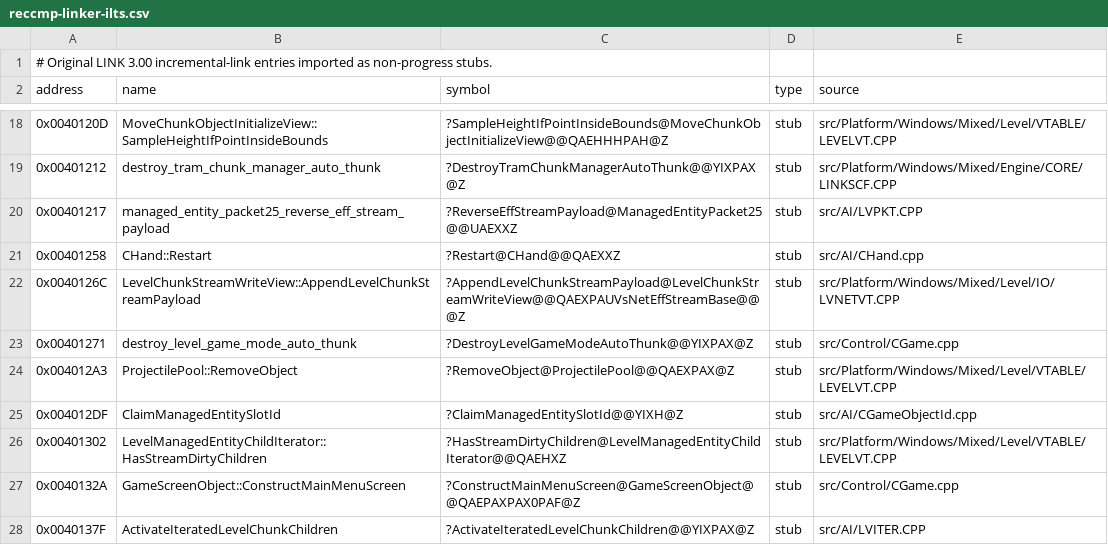
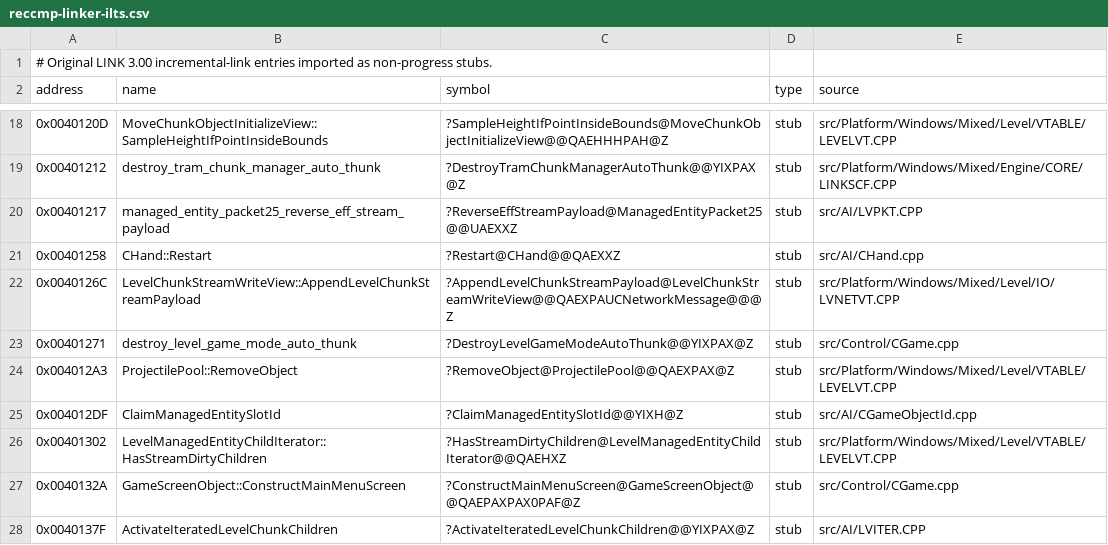
Before and after one commit to vonhoff/lemball-decomp, a CSV file: data/reccmp-linker-ilts.csv, drawn as a sheet; only a part is shown, gaps mark what is left out.

Commit message:
Rename VsNetEffStreamBase class to CNetworkMessage to match binary + Mac blueprint
/LEMBALL.EXE's mangled symbols call the 25-method message object
CNetworkMessage (Add__15CNetworkMessageFPCUci, Send__15CNetworkMessageFP8CConnect);
VsNetEffStreamBase/Common/GameEffStream appear nowhere in the binary symbols and
were reconstruction-invented names. Rename the class and update the coordinated
reccmp symbol rows:
- reccmp-compiler-generated.csv: ??_EVsNetEffStreamBase -> ??_ECNetworkMessage
- reccmp-linker-ilts.csv: AppendLevelChunkStreamPayload PAUVsNetEffStreamBase -> PAUCNetworkMessage
Compiles clean; reccmp regression is bounded (1 address, FindCdromFilePathBySuffix
dropped to 93% from a register-scheduling shift, not symbol-alignment).

```diff
--- a/data/reccmp-linker-ilts.csv
+++ b/data/reccmp-linker-ilts.csv
@@ -21,3 +21,3 @@ address,name,symbol,type,source
 0x00401258,CHand::Restart,?Restart@CHand@@QAEXXZ,stub,src/AI/CHand.cpp
-0x0040126C,LevelChunkStreamWriteView::AppendLevelChunkStreamPayload,?AppendLevelChunkStreamPayload@LevelChunkStreamWriteView@@QAEXPAUVsNetEffStreamBase@@@Z,stub,src/Platform/Windows/Mixed/Level/IO/LVNETVT.CPP
+0x0040126C,LevelChunkStreamWriteView::AppendLevelChunkStreamPayload,?AppendLevelChunkStreamPayload@LevelChunkStreamWriteView@@QAEXPAUCNetworkMessage@@@Z,stub,src/Platform/Windows/Mixed/Level/IO/LVNETVT.CPP
 0x00401271,destroy_level_game_mode_auto_thunk,?DestroyLevelGameModeAutoThunk@@YIXPAX@Z,stub,src/Control/CGame.cpp
```
Also changed, not shown: data/reccmp-compiler-generated.csv, 18 other files.
